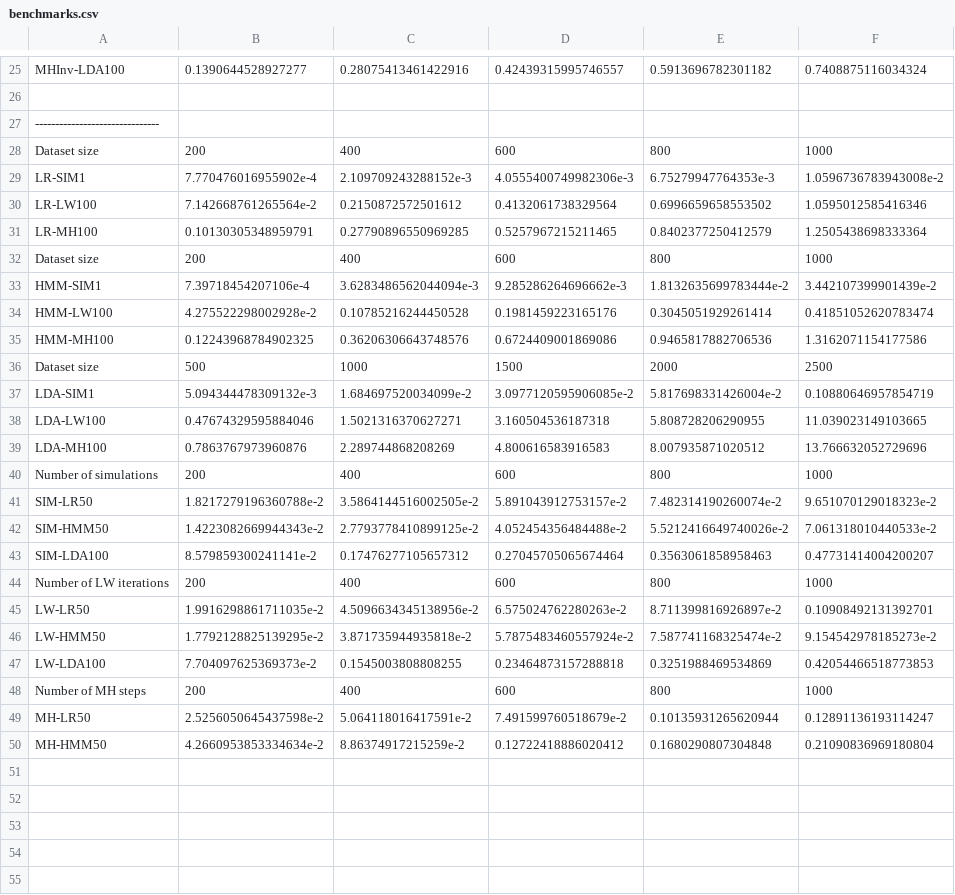
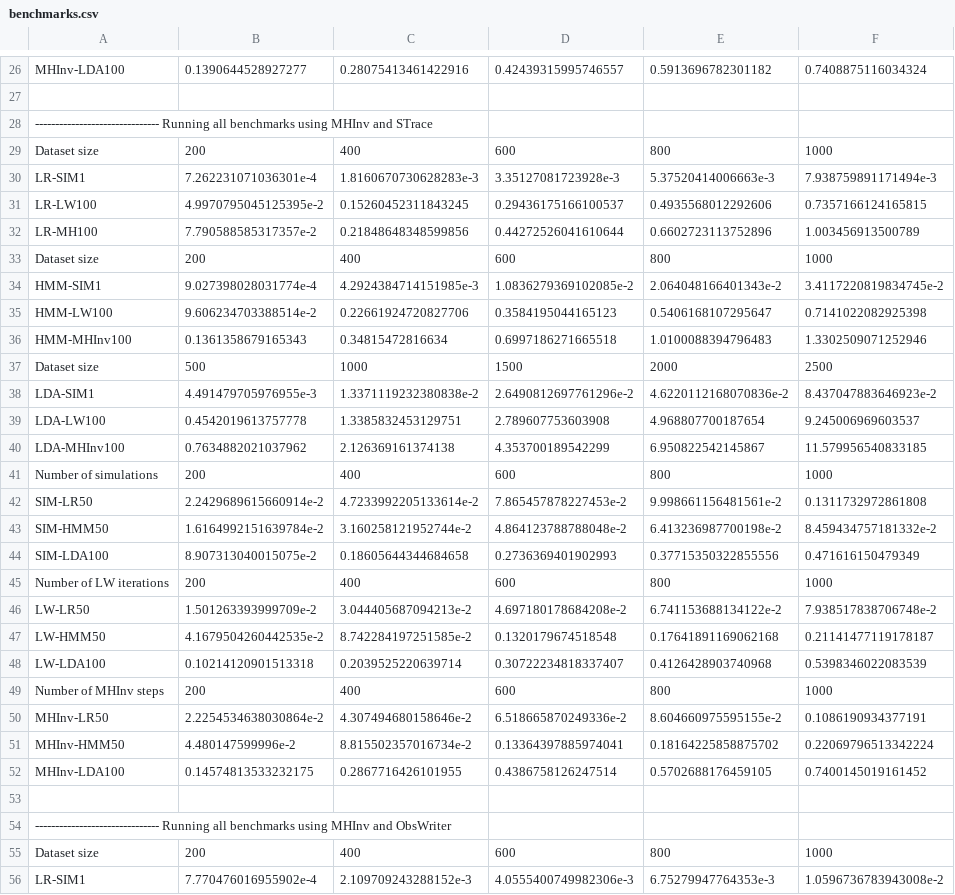
Before and after one commit to min-nguyen/prob-fx-2, a CSV file: examples/benchmarks/benchmarks.csv, drawn as a sheet; only a part is shown, gaps mark what is left out; the shorter side is filled out with more unchanged rows; the diff covers the shown part only.

Commit message:
[Recorded] benchmarks for all recent changes

```diff
--- a/examples/benchmarks/benchmarks.csv
+++ b/examples/benchmarks/benchmarks.csv
@@ -26,3 +27,29 @@ MHInv-LDA100,0.1390644528927277,0.28075413461422916,0.42439315995746557,0.591369
 
--------------------------------
+------------------------------- Running all benchmarks using MHInv and STrace
+Dataset size,200,400,600,800,1000
+LR-SIM1,7.262231071036301e-4,1.8160670730628283e-3,3.35127081723928e-3,5.37520414006663e-3,7.938759891171494e-3
+LR-LW100,4.9970795045125395e-2,0.15260452311843245,0.29436175166100537,0.4935568012292606,0.7357166124165815
+LR-MH100,7.790588585317357e-2,0.21848648348599856,0.44272526041610644,0.6602723113752896,1.003456913500789
+Dataset size,200,400,600,800,1000
+HMM-SIM1,9.027398028031774e-4,4.2924384714151985e-3,1.0836279369102085e-2,2.064048166401343e-2,3.4117220819834745e-2
+HMM-LW100,9.606234703388514e-2,0.22661924720827706,0.3584195044165123,0.5406168107295647,0.7141022082925398
+HMM-MHInv100,0.1361358679165343,0.34815472816634,0.6997186271665518,1.0100088394796483,1.3302509071252946
+Dataset size,500,1000,1500,2000,2500
+LDA-SIM1,4.491479705976955e-3,1.3371119232380838e-2,2.6490812697761296e-2,4.6220112168070836e-2,8.437047883646923e-2
+LDA-LW100,0.4542019613757778,1.3385832453129751,2.789607753603908,4.968807700187654,9.245006969603537
+LDA-MHInv100,0.7634882021037962,2.126369161374138,4.353700189542299,6.950822542145867,11.579956540833185
+Number of simulations,200,400,600,800,1000
+SIM-LR50,2.2429689615660914e-2,4.7233992205133614e-2,7.865457878227453e-2,9.998661156481561e-2,0.1311732972861808
+SIM-HMM50,1.6164992151639784e-2,3.160258121952744e-2,4.864123788788048e-2,6.413236987700198e-2,8.459434757181332e-2
+SIM-LDA100,8.907313040015075e-2,0.18605644344684658,0.2736369401902993,0.37715350322855556,0.471616150479349
+Number of LW iterations,200,400,600,800,1000
+LW-LR50,1.501263393999709e-2,3.044405687094213e-2,4.697180178684208e-2,6.741153688134122e-2,7.938517838706748e-2
+LW-HMM50,4.1679504260442535e-2,8.742284197251585e-2,0.1320179674518548,0.17641891169062168,0.21141477119178187
+LW-LDA100,0.10214120901513318,0.2039525220639714,0.30722234818337407,0.4126428903740968,0.5398346022083539
+Number of MHInv steps,200,400,600,800,1000
+MHInv-LR50,2.2254534638030864e-2,4.307494680158646e-2,6.518665870249336e-2,8.604660975595155e-2,0.1086190934377191
+MHInv-HMM50,4.480147599996e-2,8.815502357016734e-2,0.13364397885974041,0.18164225858875702,0.22069796513342224
+MHInv-LDA100,0.14574813533232175,0.2867716426101955,0.4386758126247514,0.5702688176459105,0.7400145019161452
+
+------------------------------- Running all benchmarks using MHInv and ObsWriter
 Dataset size,200,400,600,800,1000
```
Also changed, not shown: 2 added rows elsewhere in this file.
